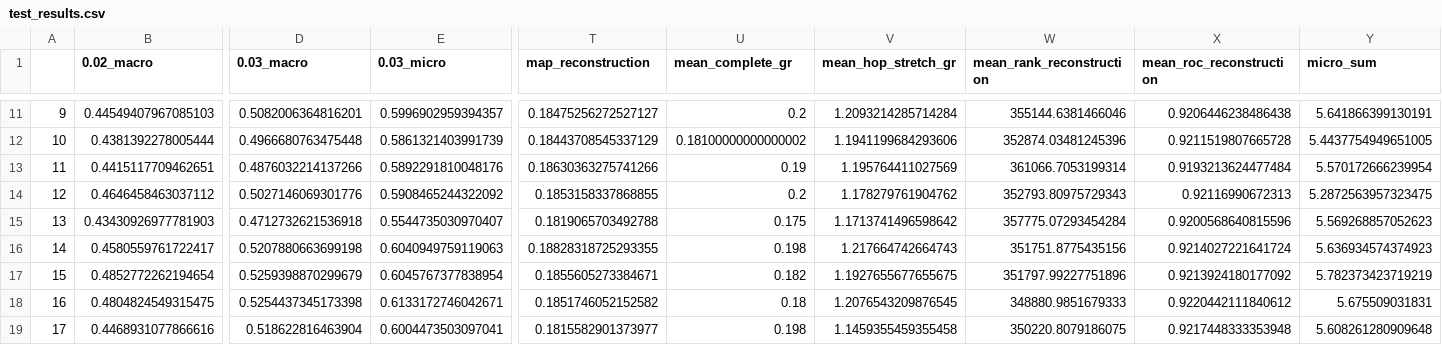
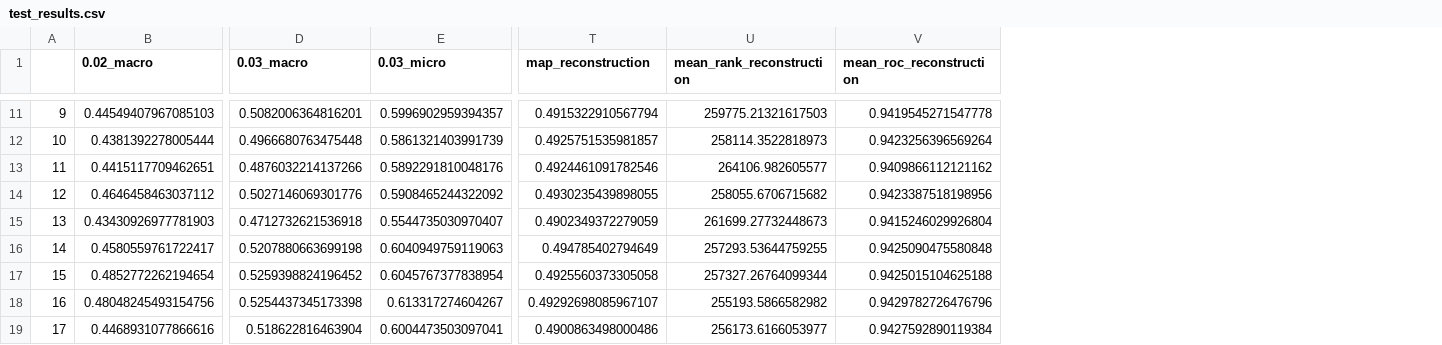
Before and after one commit to DavidMcDonald1993/poincare-embeddings, a CSV file: test_results/cora_ml/dim=10/eval_class_pred/test_results.csv, drawn as a sheet; only a part is shown, gaps mark what is left out; removed rows and columns are numbered as before the commit, all else as after; the diff covers the shown part only; the diff names each change by its address in the sheet, - before the commit and + after, or states it on an @@ line.

```diff
--- a/test_results/cora_ml/dim=10/eval_class_pred/test_results.csv
+++ b/test_results/cora_ml/dim=10/eval_class_pred/test_results.csv
-column U (mean_complete_gr), rows 11-19: 0.2 | 0.18100000000000002 | 0.19 | 0.2 | 0.175 | 0.198 | 0.182 | 0.18 | 0.198
-column V (mean_hop_stretch_gr), rows 11-19: 1.2093214285714284 | 1.1941199684293606 | 1.195764411027569 | 1.178279761904762 | 1.1713741496598642 | 1.217664742664743 | 1.1927655677655675 | 1.2076543209876545 | 1.1459355459355458
-column Y (micro_sum), rows 11-19: 5.641866399130191 | 5.4437754949651005 | 5.570172666239954 | 5.2872563957323475 | 5.569268857052623 | 5.636934574374923 | 5.782373423719219 | 5.675509031831 | 5.608261280909648
-T11 (map_reconstruction): 0.18475256272527127
+T11 (map_reconstruction): 0.4915322910567794
-U11 (mean_rank_reconstruction): 355144.6381466046
+U11 (mean_rank_reconstruction): 259775.21321617503
-V11 (mean_roc_reconstruction): 0.9206446238486438
+V11 (mean_roc_reconstruction): 0.9419545271547778
-T12 (map_reconstruction): 0.18443708545337129
+T12 (map_reconstruction): 0.4925751535981857
-U12 (mean_rank_reconstruction): 352874.03481245396
+U12 (mean_rank_reconstruction): 258114.3522818973
-V12 (mean_roc_reconstruction): 0.9211519807665728
+V12 (mean_roc_reconstruction): 0.9423256396569264
-T13 (map_reconstruction): 0.18630363275741266
+T13 (map_reconstruction): 0.4924461091782546
-U13 (mean_rank_reconstruction): 361066.7053199314
+U13 (mean_rank_reconstruction): 264106.982605577
-V13 (mean_roc_reconstruction): 0.9193213624477484
+V13 (mean_roc_reconstruction): 0.9409866112121162
-T14 (map_reconstruction): 0.1853158337868855
+T14 (map_reconstruction): 0.4930235439898055
-U14 (mean_rank_reconstruction): 352793.80975729343
+U14 (mean_rank_reconstruction): 258055.6706715682
-V14 (mean_roc_reconstruction): 0.92116990672313
+V14 (mean_roc_reconstruction): 0.9423387518198956
-T15 (map_reconstruction): 0.1819065703492788
+T15 (map_reconstruction): 0.4902349372279059
-U15 (mean_rank_reconstruction): 357775.07293454284
+U15 (mean_rank_reconstruction): 261699.27732448673
-V15 (mean_roc_reconstruction): 0.9200568640815596
+V15 (mean_roc_reconstruction): 0.9415246029926804
-T16 (map_reconstruction): 0.18828318725293355
+T16 (map_reconstruction): 0.494785402794649
-U16 (mean_rank_reconstruction): 351751.8775435156
+U16 (mean_rank_reconstruction): 257293.53644759255
-V16 (mean_roc_reconstruction): 0.9214027221641724
+V16 (mean_roc_reconstruction): 0.9425090475580848
-D17 (0.03_macro): 0.5259398870299679
+D17 (0.03_macro): 0.5259398824196452
-T17 (map_reconstruction): 0.1855605273384671
+T17 (map_reconstruction): 0.4925560373305058
-U17 (mean_rank_reconstruction): 351797.99227751896
+U17 (mean_rank_reconstruction): 257327.26764099344
-V17 (mean_roc_reconstruction): 0.9213924180177092
+V17 (mean_roc_reconstruction): 0.9425015104625188
-B18 (0.02_macro): 0.4804824549315475
+B18 (0.02_macro): 0.48048245493154756
-E18 (0.03_micro): 0.6133172746042671
+E18 (0.03_micro): 0.613317274604267
-T18 (map_reconstruction): 0.1851746052152582
+T18 (map_reconstruction): 0.49292698085967107
-U18 (mean_rank_reconstruction): 348880.9851679333
+U18 (mean_rank_reconstruction): 255193.5866582982
-V18 (mean_roc_reconstruction): 0.9220442111840612
+V18 (mean_roc_reconstruction): 0.9429782726476796
-T19 (map_reconstruction): 0.1815582901373977
+T19 (map_reconstruction): 0.4900863498000486
-U19 (mean_rank_reconstruction): 350220.8079186075
+U19 (mean_rank_reconstruction): 256173.6166053977
-V19 (mean_roc_reconstruction): 0.9217448333353948
+V19 (mean_roc_reconstruction): 0.9427592890119384
```
Also changed, not shown: 69 edited cells elsewhere in this file, test_results/citeseer/dim=10/eval_class_pred/test_results.csv, test_results/citeseer/dim=25/eval_class_pred/test_results.csv, 31 other files.
